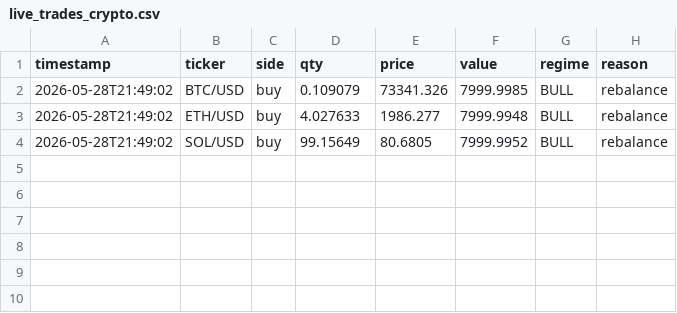
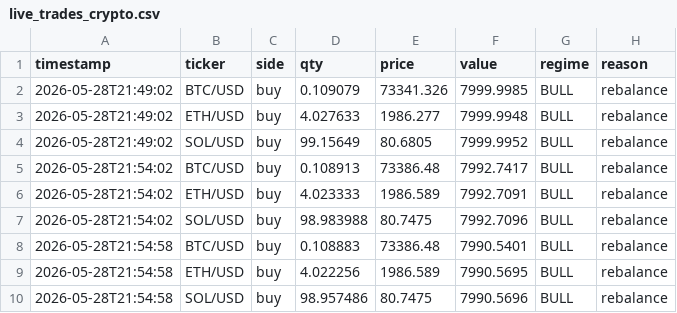
Before and after one commit to khinebo/trading_dashboard, a CSV file: live_trades_crypto.csv, drawn as a sheet.

Commit message:
new trades: Thu 05/28/2026 21:58:28.74

```diff
--- a/live_trades_crypto.csv
+++ b/live_trades_crypto.csv
@@ -4 +4,7 @@ timestamp,ticker,side,qty,price,value,regime,reason
 2026-05-28T21:49:02,SOL/USD,buy,99.15649,80.6805,7999.9952,BULL,rebalance
+2026-05-28T21:54:02,BTC/USD,buy,0.108913,73386.48,7992.7417,BULL,rebalance
+2026-05-28T21:54:02,ETH/USD,buy,4.023333,1986.589,7992.7091,BULL,rebalance
+2026-05-28T21:54:02,SOL/USD,buy,98.983988,80.7475,7992.7096,BULL,rebalance
+2026-05-28T21:54:58,BTC/USD,buy,0.108883,73386.48,7990.5401,BULL,rebalance
+2026-05-28T21:54:58,ETH/USD,buy,4.022256,1986.589,7990.5695,BULL,rebalance
+2026-05-28T21:54:58,SOL/USD,buy,98.957486,80.7475,7990.5696,BULL,rebalance
```
Also changed, not shown: live_equity_crypto.csv.
